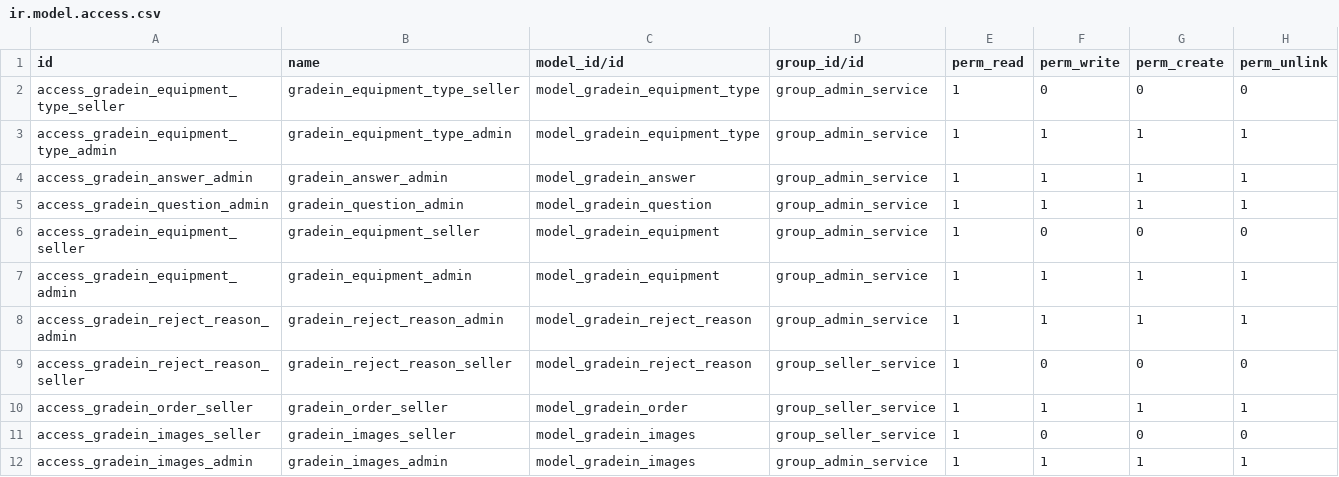
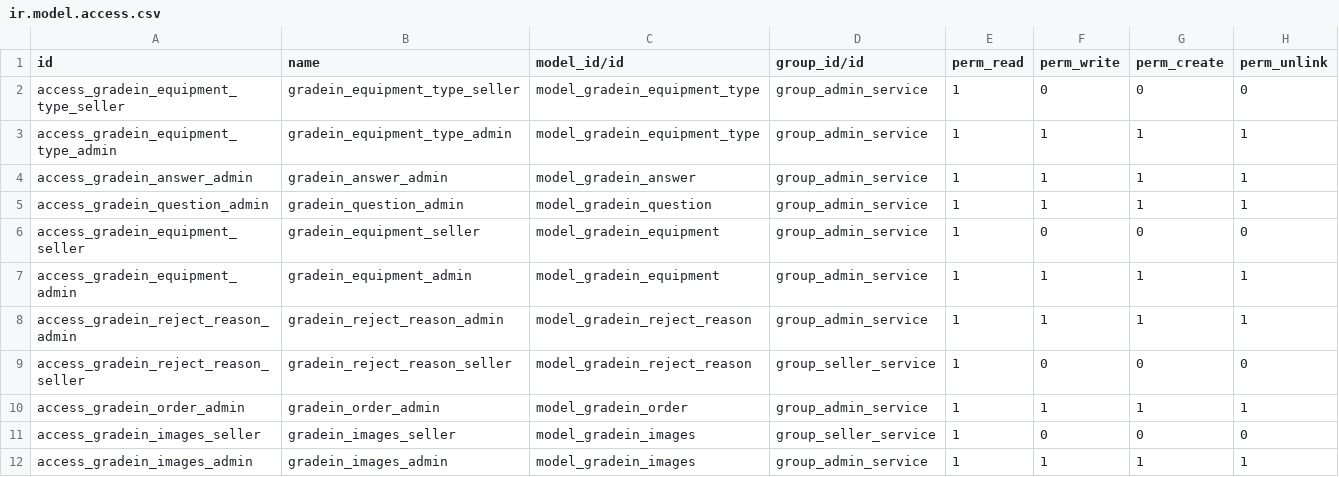
Before and after one commit to franco-gareis/gradein_service, a CSV file: addons/gradein/security/ir.model.access.csv, drawn as a sheet.

Commit message:
Change: Add administrator group user to gradein.order model

```diff
--- a/addons/gradein/security/ir.model.access.csv
+++ b/addons/gradein/security/ir.model.access.csv
@@ -9,3 +9,3 @@ access_gradein_reject_reason_admin,gradein_reject_reason_admin,model_gradein_rej
 access_gradein_reject_reason_seller,gradein_reject_reason_seller,model_gradein_reject_reason,group_seller_service,1,0,0,0
-access_gradein_order_seller,gradein_order_seller,model_gradein_order,group_seller_service,1,1,1,1
+access_gradein_order_admin,gradein_order_admin,model_gradein_order,group_admin_service,1,1,1,1
 access_gradein_images_seller,gradein_images_seller,model_gradein_images,group_seller_service,1,0,0,0
```
